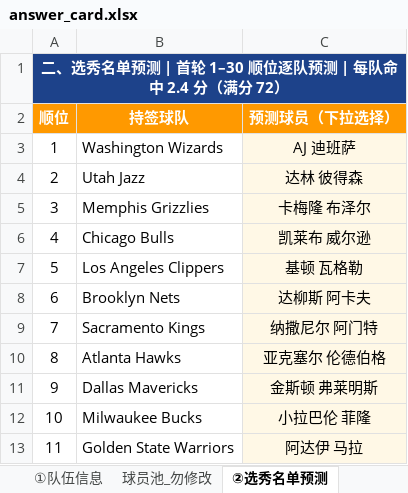
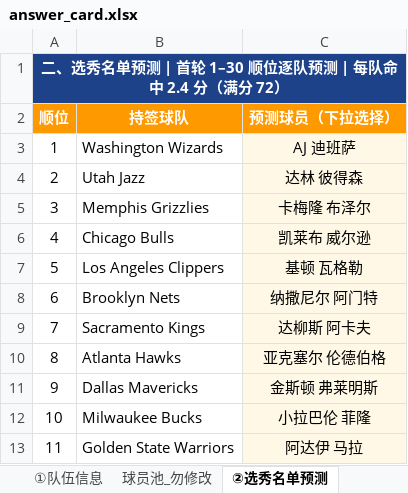
Before and after one commit to Jackey0903/draftcode, an Excel workbook: results/answer_card.xlsx, sheet ②选秀名单预测, drawn as a sheet; only a part is shown; values as stored, in another font and other column widths than the file's, no borders; the diff names each change by its address in the sheet, - before the commit and + after, or states it on an @@ line.

```diff
--- a/results/answer_card.xlsx (sheet ②选秀名单预测)
+++ b/results/answer_card.xlsx (sheet ②选秀名单预测)
-C8 (预测球员（下拉选择）): 达柳斯 阿卡夫
+C8 (预测球员（下拉选择）): 纳撒尼尔 阿门特
-C9 (预测球员（下拉选择）): 纳撒尼尔 阿门特
+C9 (预测球员（下拉选择）): 达柳斯 阿卡夫
```
Also changed, not shown: 5 other files.
